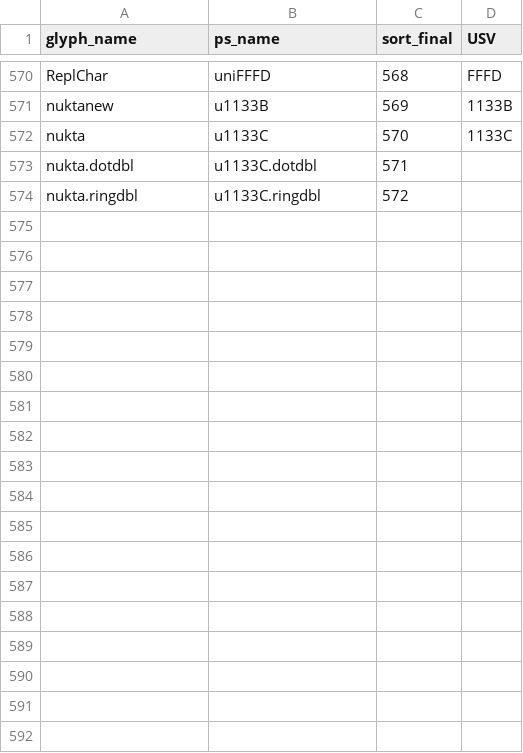
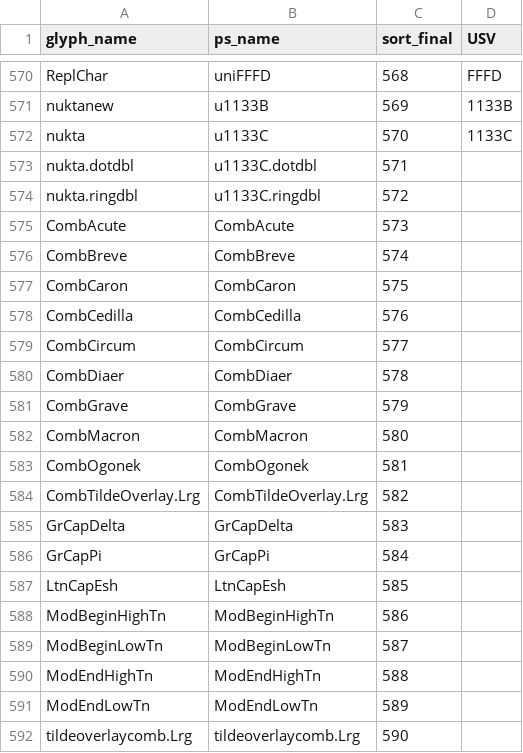
Before and after one commit to nlci/taml-font-thiruvalluvar, a CSV file: source/glyph_data-Auvaiyar.csv, drawn as a sheet; only a part is shown, gaps mark what is left out; the diff names each change by its address in the sheet, - before the commit and + after, or states it on an @@ line.

```diff
--- a/source/glyph_data-Auvaiyar.csv
+++ b/source/glyph_data-Auvaiyar.csv
+row 575: CombAcute | CombAcute | 573
+row 576: CombBreve | CombBreve | 574
+row 577: CombCaron | CombCaron | 575
+row 578: CombCedilla | CombCedilla | 576
+row 579: CombCircum | CombCircum | 577
+row 580: CombDiaer | CombDiaer | 578
+row 581: CombGrave | CombGrave | 579
+row 582: CombMacron | CombMacron | 580
+row 583: CombOgonek | CombOgonek | 581
+row 584: CombTildeOverlay.Lrg | CombTildeOverlay.Lrg | 582
+row 585: GrCapDelta | GrCapDelta | 583
+row 586: GrCapPi | GrCapPi | 584
+row 587: LtnCapEsh | LtnCapEsh | 585
+row 588: ModBeginHighTn | ModBeginHighTn | 586
+row 589: ModBeginLowTn | ModBeginLowTn | 587
+row 590: ModEndHighTn | ModEndHighTn | 588
+row 591: ModEndLowTn | ModEndLowTn | 589
+row 592: tildeoverlaycomb.Lrg | tildeoverlaycomb.Lrg | 590
```
Also changed, not shown: source/glyph_data-ThiruValluvar.csv, source/glyph_data-Vaigai.csv, 25 other files.
